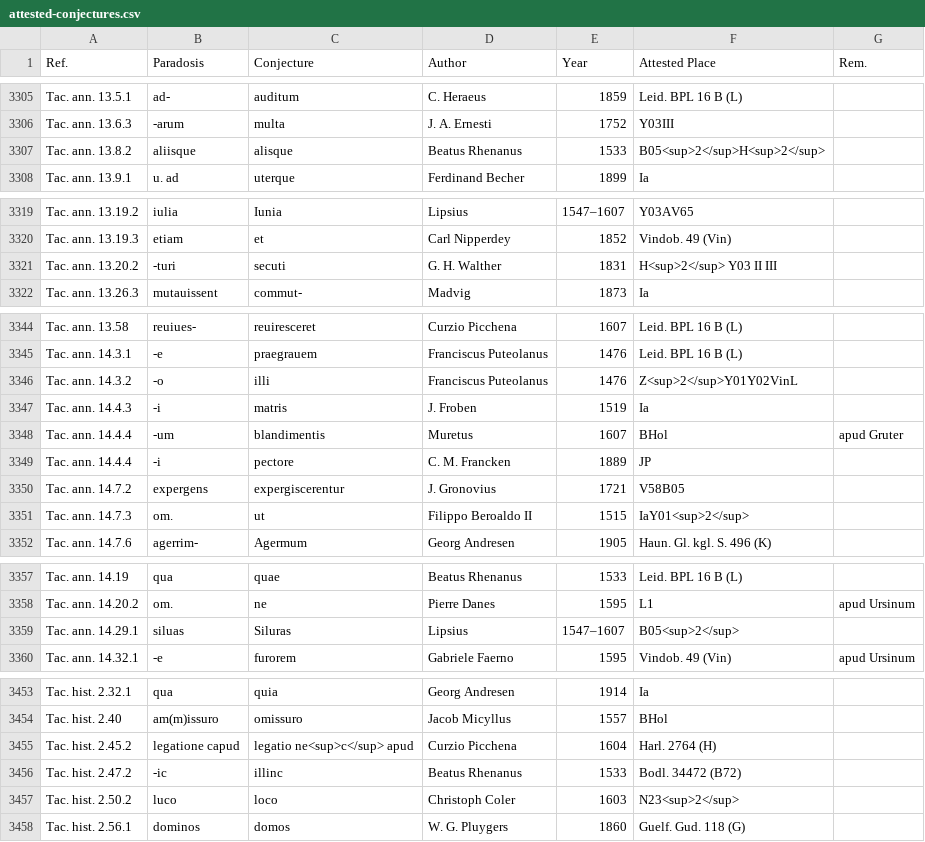
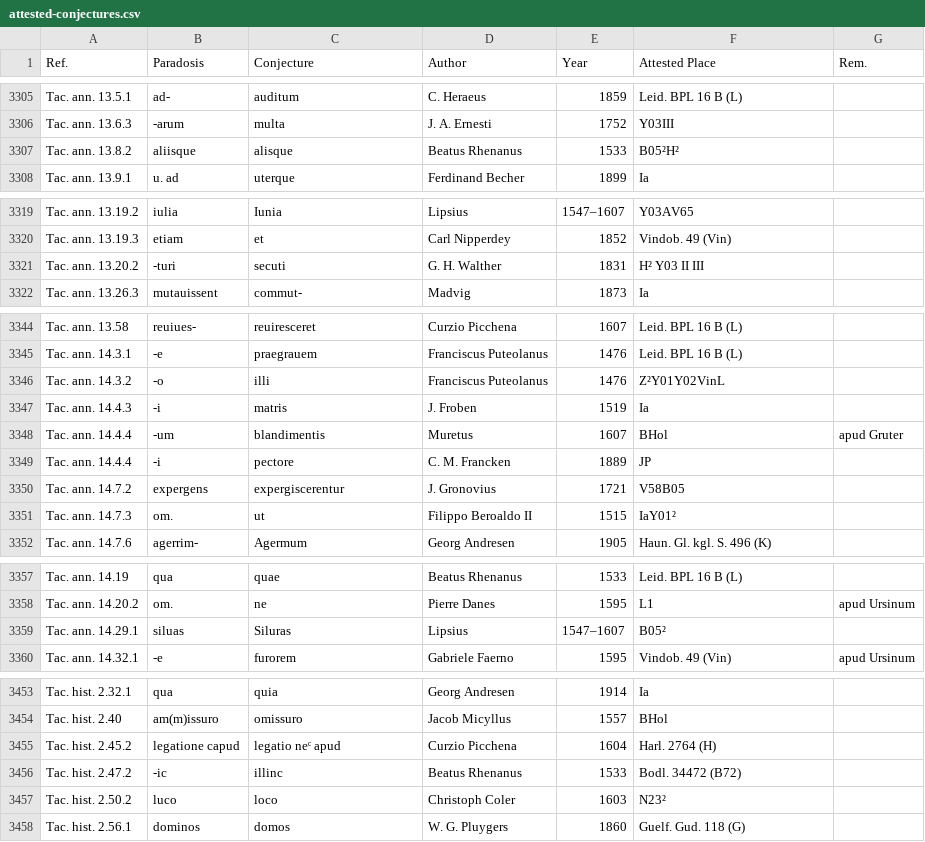
Before and after one commit to tkb-github/attested-conjectures, a CSV file: attested-conjectures.csv, drawn as a sheet; only a part is shown, gaps mark what is left out; the diff covers the shown part only.

Commit message:
Update attested-conjectures.csv

```diff
--- a/attested-conjectures.csv
+++ b/attested-conjectures.csv
@@ -3306,3 +3306,3 @@ Tac. ann. 13.5.1,ad-,auditum,C. Heraeus,1859,Leid. BPL 16 Β (L),
 Tac. ann. 13.6.3,-arum,multa,J. A. Ernesti,1752,Y03III,
-Tac. ann. 13.8.2,aliisque,alisque,Beatus Rhenanus,1533,B05<sup>2</sup>H<sup>2</sup>,
+Tac. ann. 13.8.2,aliisque,alisque,Beatus Rhenanus,1533,B05²H²,
 Tac. ann. 13.9.1,u. ad,uterque,Ferdinand Becher,1899,Ia,
@@ -3320,3 +3320,3 @@ Tac. ann. 13.19.2,iulia,Iunia,Lipsius,1547–1607,Y03AV65,
 Tac. ann. 13.19.3,etiam,et,Carl Nipperdey,1852,Vindob. 49 (Vin),
-Tac. ann. 13.20.2,-turi,secuti,G. H. Walther,1831,H<sup>2</sup> Y03 II III,
+Tac. ann. 13.20.2,-turi,secuti,G. H. Walther,1831,H² Y03 II III,
 Tac. ann. 13.26.3,mutauissent,commut-,Madvig,1873,Ia,
@@ -3345,3 +3345,3 @@ Tac. ann. 13.58,reuiues-,reuiresceret,Curzio Picchena,1607,Leid. BPL 16 Β (L),
 Tac. ann. 14.3.1,-e,praegrauem,Franciscus Puteolanus,1476,Leid. BPL 16 Β (L),
-Tac. ann. 14.3.2,-o,illi,Franciscus Puteolanus,1476,Z<sup>2</sup>Y01Y02VinL,
+Tac. ann. 14.3.2,-o,illi,Franciscus Puteolanus,1476,Z²Y01Y02VinL,
 Tac. ann. 14.4.3,-i,matris,J. Froben,1519,Ia,
@@ -3350,3 +3350,3 @@ Tac. ann. 14.4.4,-i,pectore,C. M. Francken,1889,JP,
 Tac. ann. 14.7.2,expergens,expergiscerentur,J. Gronovius,1721,V58B05,
-Tac. ann. 14.7.3,om.,ut,Filippo Beroaldo II,1515,IaY01<sup>2</sup>,
+Tac. ann. 14.7.3,om.,ut,Filippo Beroaldo II,1515,IaY01²,
 Tac. ann. 14.7.6,agerrim-,Agermum,Georg Andresen,1905,Haun. Gl. kgl. S. 496 (K),
@@ -3358,3 +3358,3 @@ Tac. ann. 14.19,qua,quae,Beatus Rhenanus,1533,Leid. BPL 16 Β (L),
 Tac. ann. 14.20.2,om.,ne,Pierre Danes,1595,L1,apud Ursinum
-Tac. ann. 14.29.1,siluas,Siluras,Lipsius,1547–1607,B05<sup>2</sup>,
+Tac. ann. 14.29.1,siluas,Siluras,Lipsius,1547–1607,B05²,
 Tac. ann. 14.32.1,-e,furorem,Gabriele Faerno,1595,Vindob. 49 (Vin),apud Ursinum
@@ -3454,5 +3454,5 @@ Tac. hist. 2.32.1,qua,quia,Georg Andresen,1914,Ia,
 Tac. hist. 2.40,am(m)issuro,omissuro,Jacob Micyllus,1557,BHol,
-Tac. hist. 2.45.2,legatione capud,legatio ne<sup>c</sup> apud,Curzio Picchena,1604,Harl. 2764 (H),
+Tac. hist. 2.45.2,legatione capud,legatio neᶜ apud,Curzio Picchena,1604,Harl. 2764 (H),
 Tac. hist. 2.47.2,-ic,illinc,Beatus Rhenanus,1533,Bodl. 34472 (B72),
-Tac. hist. 2.50.2,luco,loco,Christoph Coler,1603,N23<sup>2</sup>,
+Tac. hist. 2.50.2,luco,loco,Christoph Coler,1603,N23²,
 Tac. hist. 2.56.1,dominos,domos,W. G. Pluygers,1860,Guelf. Gud. 118 (G),
```
Also changed, not shown: 16 edited cells elsewhere in this file.
